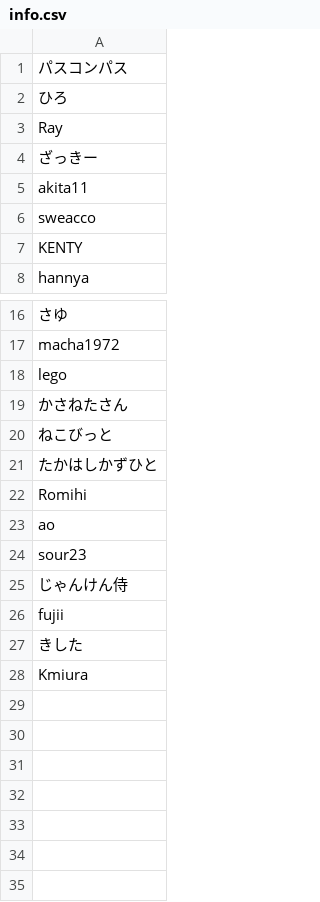
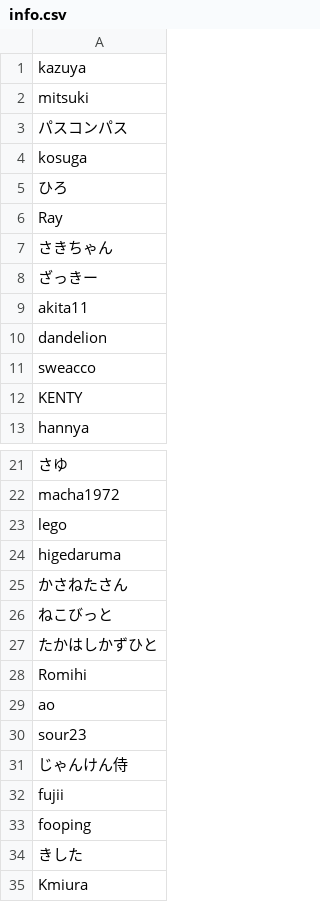
Before and after one commit to karaage0703/ai_zoo_keeper, a CSV file: zoo_002_OMMF2022/images/info.csv, drawn as a sheet; only a part is shown, gaps mark what is left out; the diff names each change by its address in the sheet, - before the commit and + after, or states it on an @@ line.

```diff
--- a/zoo_002_OMMF2022/images/info.csv
+++ b/zoo_002_OMMF2022/images/info.csv
+row 1: kazuya
+row 2: mitsuki
+row 4: kosuga
+row 7: さきちゃん
+row 10: dandelion
+row 24: higedaruma
+row 33: fooping
```
Also changed, not shown: 28 other files.
